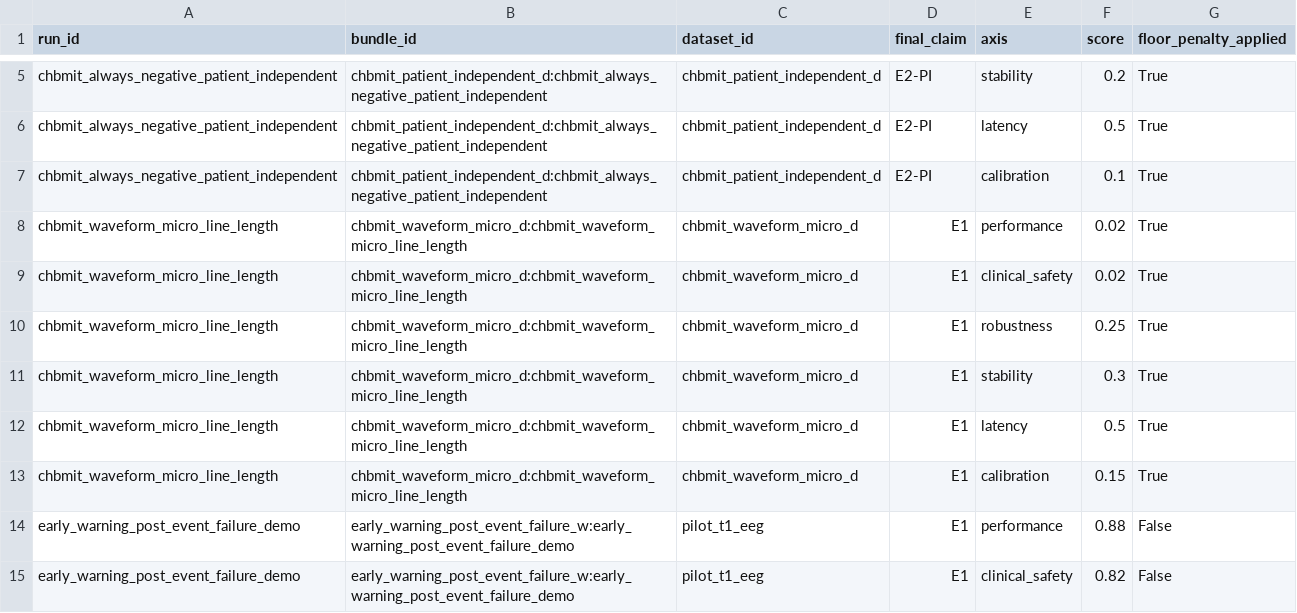
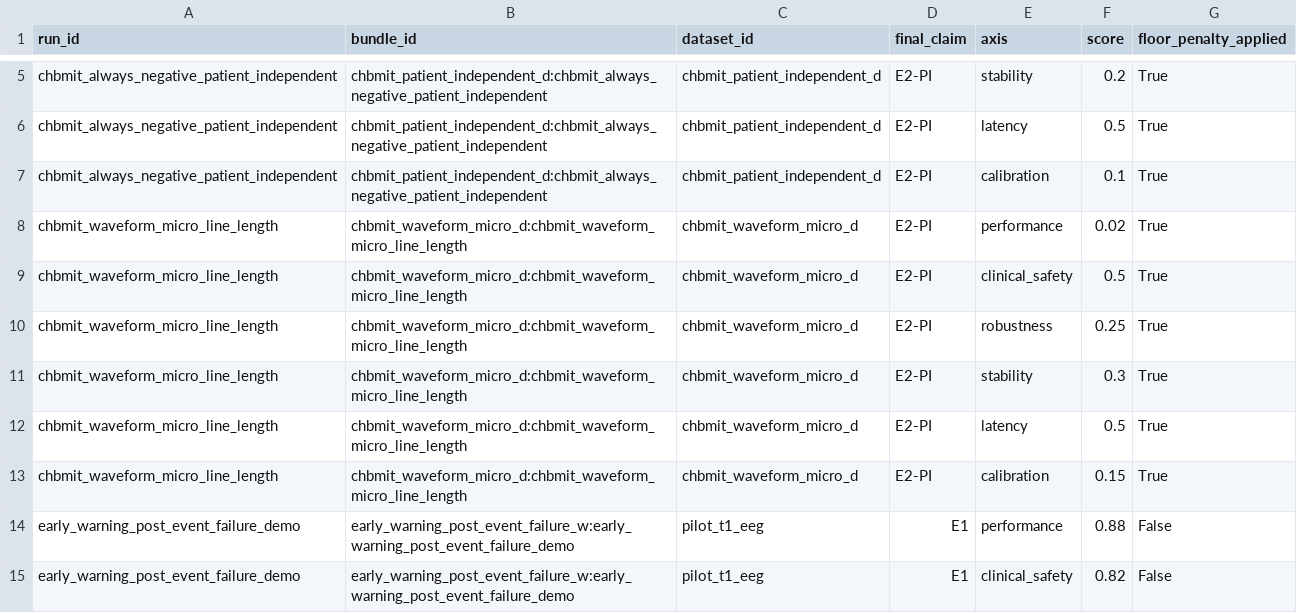
Before and after one commit to akiroussama/iot-edge-ai-seizure-detection, a CSV file: reports/epibench_evidence_panels/score_axis_matrix.csv, drawn as a sheet; only a part is shown, gaps mark what is left out.

```diff
--- a/reports/epibench_evidence_panels/score_axis_matrix.csv
+++ b/reports/epibench_evidence_panels/score_axis_matrix.csv
@@ -7,8 +7,8 @@ chbmit_always_negative_patient_independent,chbmit_patient_independent_d:chbmit_a
 chbmit_always_negative_patient_independent,chbmit_patient_independent_d:chbmit_always_negative_patient_independent,chbmit_patient_independent_d,E2-PI,calibration,0.1,True
-chbmit_waveform_micro_line_length,chbmit_waveform_micro_d:chbmit_waveform_micro_line_length,chbmit_waveform_micro_d,E1,performance,0.02,True
-chbmit_waveform_micro_line_length,chbmit_waveform_micro_d:chbmit_waveform_micro_line_length,chbmit_waveform_micro_d,E1,clinical_safety,0.02,True
-chbmit_waveform_micro_line_length,chbmit_waveform_micro_d:chbmit_waveform_micro_line_length,chbmit_waveform_micro_d,E1,robustness,0.25,True
-chbmit_waveform_micro_line_length,chbmit_waveform_micro_d:chbmit_waveform_micro_line_length,chbmit_waveform_micro_d,E1,stability,0.3,True
-chbmit_waveform_micro_line_length,chbmit_waveform_micro_d:chbmit_waveform_micro_line_length,chbmit_waveform_micro_d,E1,latency,0.5,True
-chbmit_waveform_micro_line_length,chbmit_waveform_micro_d:chbmit_waveform_micro_line_length,chbmit_waveform_micro_d,E1,calibration,0.15,True
+chbmit_waveform_micro_line_length,chbmit_waveform_micro_d:chbmit_waveform_micro_line_length,chbmit_waveform_micro_d,E2-PI,performance,0.02,True
+chbmit_waveform_micro_line_length,chbmit_waveform_micro_d:chbmit_waveform_micro_line_length,chbmit_waveform_micro_d,E2-PI,clinical_safety,0.5,True
+chbmit_waveform_micro_line_length,chbmit_waveform_micro_d:chbmit_waveform_micro_line_length,chbmit_waveform_micro_d,E2-PI,robustness,0.25,True
+chbmit_waveform_micro_line_length,chbmit_waveform_micro_d:chbmit_waveform_micro_line_length,chbmit_waveform_micro_d,E2-PI,stability,0.3,True
+chbmit_waveform_micro_line_length,chbmit_waveform_micro_d:chbmit_waveform_micro_line_length,chbmit_waveform_micro_d,E2-PI,latency,0.5,True
+chbmit_waveform_micro_line_length,chbmit_waveform_micro_d:chbmit_waveform_micro_line_length,chbmit_waveform_micro_d,E2-PI,calibration,0.15,True
 early_warning_post_event_failure_demo,early_warning_post_event_failure_w:early_warning_post_event_failure_demo,pilot_t1_eeg,E1,performance,0.88,False
```
Also changed, not shown: reports/epibench_evidence_panels/claim_gate_waterfall.csv, reports/epibench_evidence_panels/rank_comparison.csv, 25 other files.
